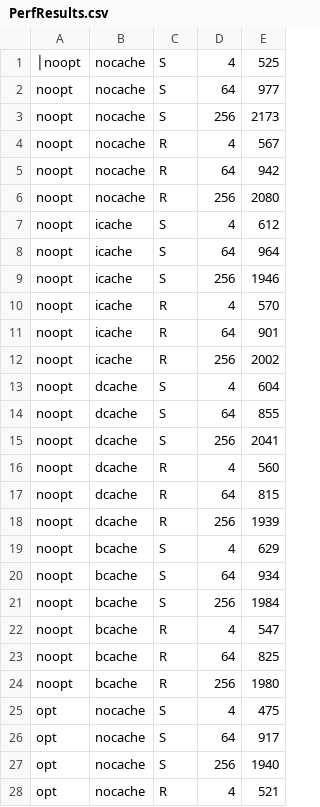
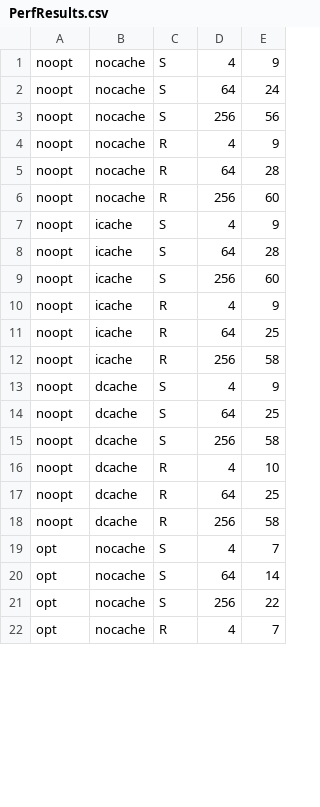
Before and after one commit to sanjay-gupta-uw/CS452-Realtime-Microkernel-Trains-, a CSV file: my_kernel/PerfResults.csv, drawn as a sheet; only a part is shown; the diff covers the shown part only.

```diff
--- a/my_kernel/PerfResults.csv
+++ b/my_kernel/PerfResults.csv
@@ -1,28 +1,22 @@
-│noopt,nocache,S,4,525
-noopt,nocache,S,64,977
-noopt,nocache,S,256,2173
-noopt,nocache,R,4,567
-noopt,nocache,R,64,942
-noopt,nocache,R,256,2080
-noopt,icache,S,4,612
-noopt,icache,S,64,964
-noopt,icache,S,256,1946
-noopt,icache,R,4,570
-noopt,icache,R,64,901
-noopt,icache,R,256,2002
-noopt,dcache,S,4,604
-noopt,dcache,S,64,855
-noopt,dcache,S,256,2041
-noopt,dcache,R,4,560
-noopt,dcache,R,64,815
-noopt,dcache,R,256,1939
-noopt,bcache,S,4,629
-noopt,bcache,S,64,934
-noopt,bcache,S,256,1984
-noopt,bcache,R,4,547
-noopt,bcache,R,64,825
-noopt,bcache,R,256,1980
-opt,nocache,S,4,475
-opt,nocache,S,64,917
-opt,nocache,S,256,1940
-opt,nocache,R,4,521
+noopt,nocache,S,4,9
+noopt,nocache,S,64,24
+noopt,nocache,S,256,56
+noopt,nocache,R,4,9
+noopt,nocache,R,64,28
+noopt,nocache,R,256,60
+noopt,icache,S,4,9
+noopt,icache,S,64,28
+noopt,icache,S,256,60
+noopt,icache,R,4,9
+noopt,icache,R,64,25
+noopt,icache,R,256,58
+noopt,dcache,S,4,9
+noopt,dcache,S,64,25
+noopt,dcache,S,256,58
+noopt,dcache,R,4,10
+noopt,dcache,R,64,25
+noopt,dcache,R,256,58
+opt,nocache,S,4,7
+opt,nocache,S,64,14
+opt,nocache,S,256,22
+opt,nocache,R,4,7
```
Also changed, not shown: 6 removed rows and 14 edited cells elsewhere in this file, 10 other files.
